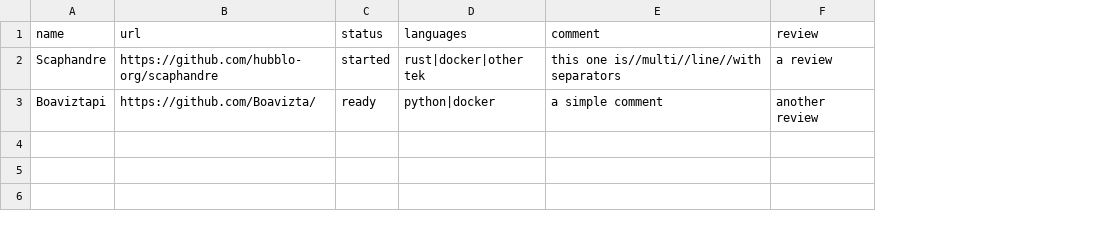
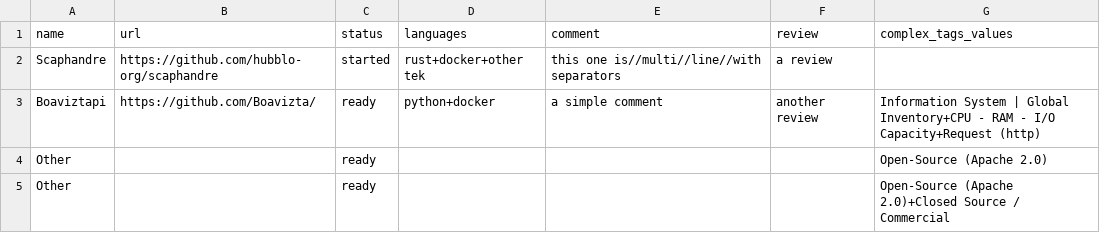
Before and after one commit to gaelduez/datami-tests, a CSV file: examples/csv/data/project-list.csv, drawn as a sheet; the diff names each change by its address in the sheet, - before the commit and + after, or states it on an @@ line.

Commit message:
validate more complex enum patterns

```diff
--- a/examples/csv/data/project-list.csv
+++ b/examples/csv/data/project-list.csv
+column G (complex_tags_values), row 3: Information System | Global Inventory+CPU - RAM - I/O Capacity+Request (http)
-D2 (languages): rust|docker|other tek
+D2 (languages): rust+docker+other tek
-D3 (languages): python|docker
+D3 (languages): python+docker
+row 4: Other |  | ready |  |  |  | Open-Source (Apache 2.0)
+row 5: Other |  | ready |  |  |  | Open-Source (Apache 2.0)+Closed Source / Commercial
```
Also changed, not shown: 3 other files.
